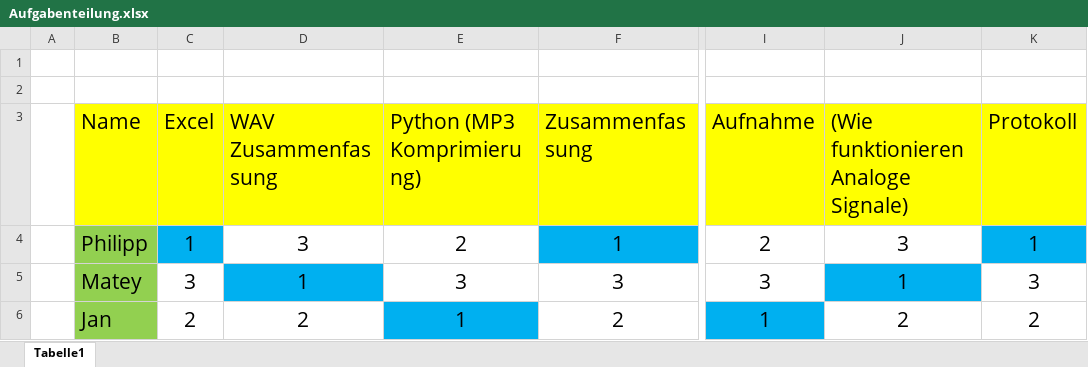
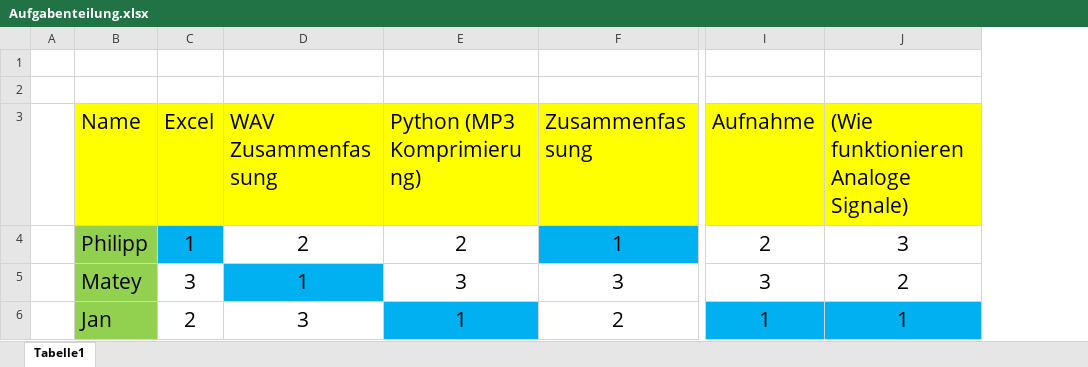
Before and after one commit to DITTOKOPF/MP3-Komprimierung, an Excel workbook: Aufgabenteilung.xlsx, sheet Tabelle1, drawn as a sheet; only a part is shown, gaps mark what is left out; values as stored, in another font and other column widths than the file's, no borders; the diff names each change by its address in the sheet, - before the commit and + after, or states it on an @@ line.

Commit message:
Aufgabenteilung

```diff
--- a/Aufgabenteilung.xlsx (sheet Tabelle1)
+++ b/Aufgabenteilung.xlsx (sheet Tabelle1)
-column K (Protokoll), rows 4-6: 1 | 3 | 2
-D4 (WAV Zusammenfassung): 3
+D4 (WAV Zusammenfassung): 2
-J5: 1
+J5: 2
-J5 fill: #00B0F0
+J5 fill: none
-D6 (WAV Zusammenfassung): 2
+D6 (WAV Zusammenfassung): 3
-J6: 2
+J6: 1
-J6 fill: none
+J6 fill: #00B0F0
```
